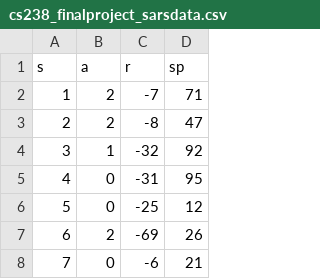
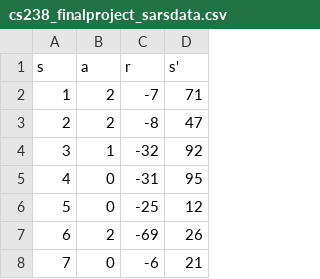
Before and after one commit to rozyeastaugh/cs238_finalproject, a CSV file: cs238_finalproject_sarsdata.csv, drawn as a sheet; only a part is shown.

Commit message:
Update cs238_finalproject_sarsdata.csv

```diff
--- a/cs238_finalproject_sarsdata.csv
+++ b/cs238_finalproject_sarsdata.csv
@@ -1,2 +1,2 @@
-s,a,r,sp
+s,a,r,s'
 1,2,-7,71
```
